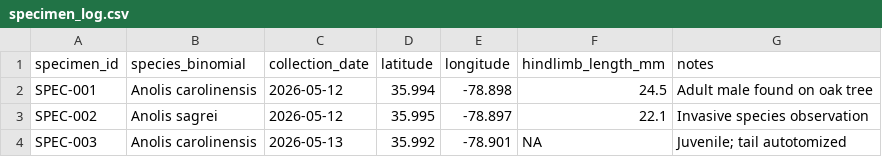
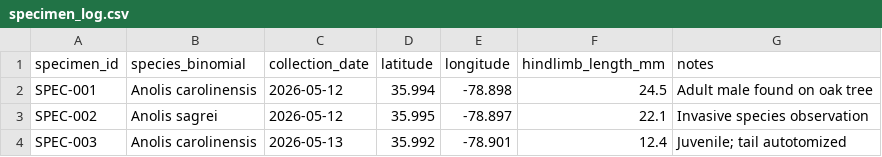
Before and after one commit to CharlotteMeigs/organismal-field-data, a CSV file: specimen_log.csv, drawn as a sheet.

Commit message:
Update specimen_log.csv

```diff
--- a/specimen_log.csv
+++ b/specimen_log.csv
@@ -3,2 +3,2 @@ SPEC-001,Anolis carolinensis,2026-05-12,35.994,-78.898,24.5,Adult male found on
 SPEC-002,Anolis sagrei,2026-05-12,35.995,-78.897,22.1,Invasive species observation
-SPEC-003,Anolis carolinensis,2026-05-13,35.992,-78.901,NA,Juvenile; tail autotomized
+SPEC-003,Anolis carolinensis,2026-05-13,35.992,-78.901,12.4,Juvenile; tail autotomized
```
